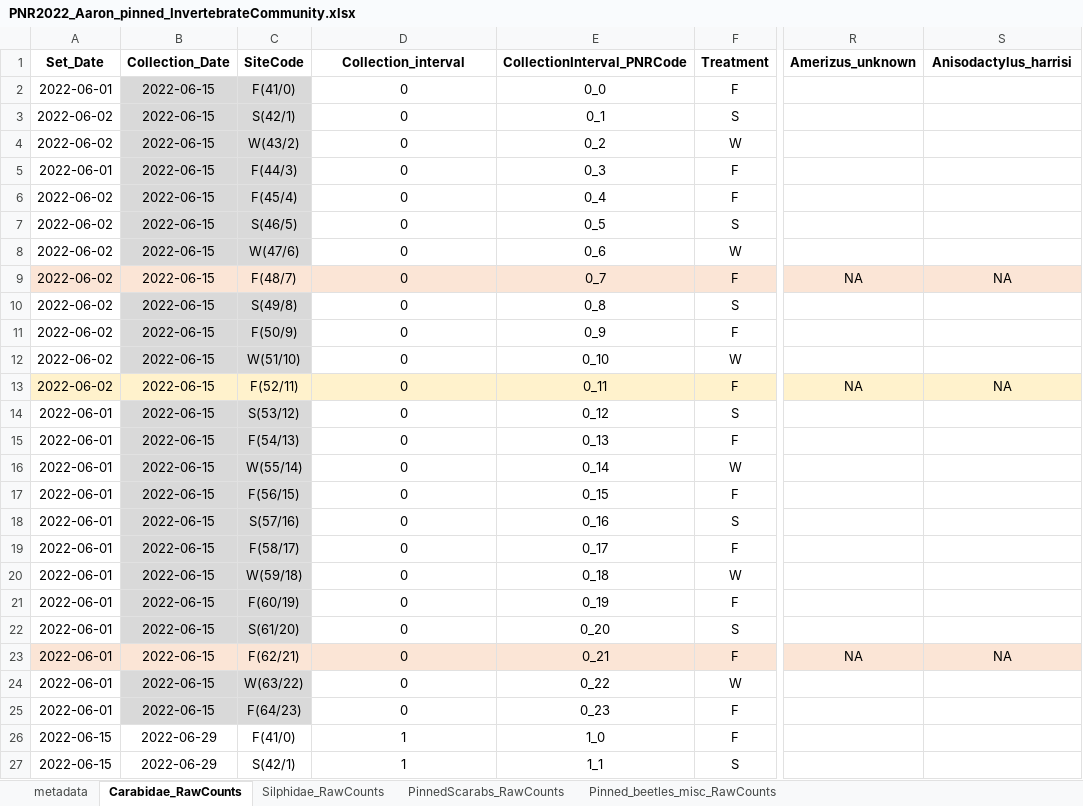
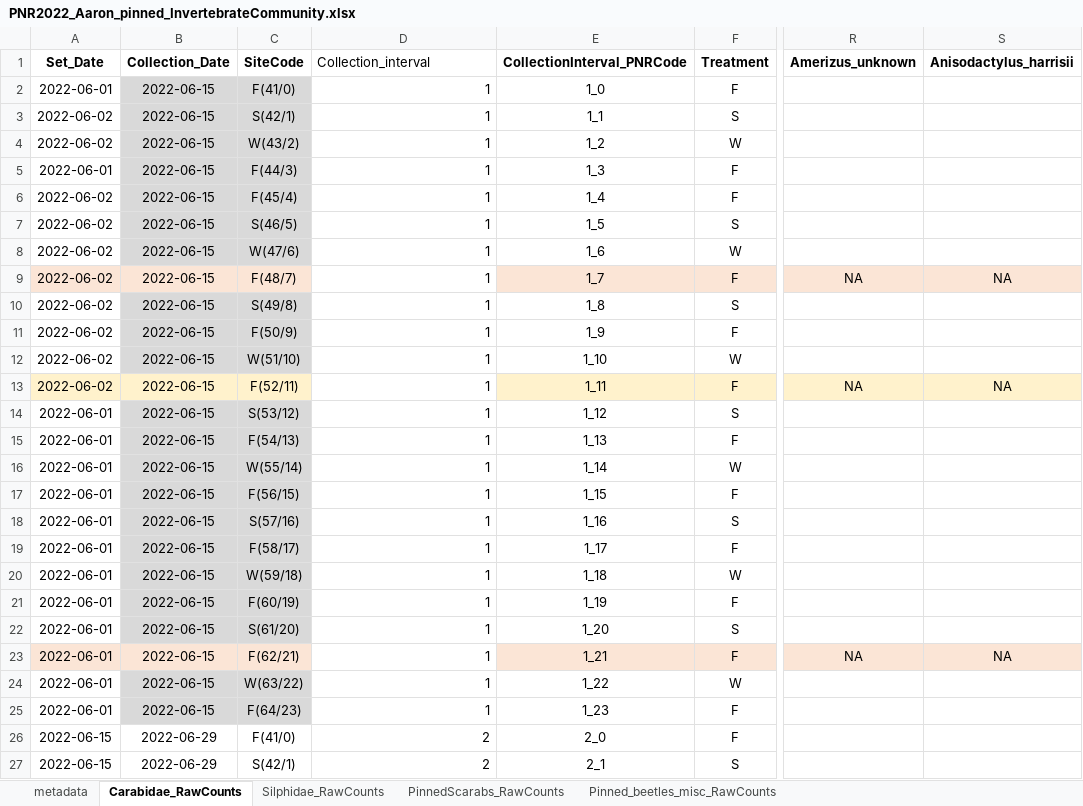
Before and after one commit to KPerryLab/PNR_Beetles, an Excel workbook: PNR_Raw_Data/PNR2022_Aaron_pinned_InvertebrateCommunity.xlsx, sheet Carabidae_RawCounts, drawn as a sheet; only a part is shown, gaps mark what is left out; values as stored, in another font and other column widths than the file's, no borders; the diff covers the shown part only; the diff names each change by its address in the sheet, - before the commit and + after, or states it on an @@ line.

```diff
--- a/PNR_Raw_Data/PNR2022_Aaron_pinned_InvertebrateCommunity.xlsx (sheet Carabidae_RawCounts)
+++ b/PNR_Raw_Data/PNR2022_Aaron_pinned_InvertebrateCommunity.xlsx (sheet Carabidae_RawCounts)
@@ D1 bold: on → off, alignment: center → left @@
-S1: Anisodactylus_harrisi
+S1: Anisodactylus_harrisii
-D2:D25 (Collection_interval): 0
+D2:D25 (Collection_interval): 1
-D2:D27 alignment: center
+D2:D27 alignment: right
-E2 (CollectionInterval_PNRCode): 0_0
+E2 (CollectionInterval_PNRCode): 1_0
-E3 (CollectionInterval_PNRCode): 0_1
+E3 (CollectionInterval_PNRCode): 1_1
-E4 (CollectionInterval_PNRCode): 0_2
+E4 (CollectionInterval_PNRCode): 1_2
-E5 (CollectionInterval_PNRCode): 0_3
+E5 (CollectionInterval_PNRCode): 1_3
-E6 (CollectionInterval_PNRCode): 0_4
+E6 (CollectionInterval_PNRCode): 1_4
-E7 (CollectionInterval_PNRCode): 0_5
+E7 (CollectionInterval_PNRCode): 1_5
-E8 (CollectionInterval_PNRCode): 0_6
+E8 (CollectionInterval_PNRCode): 1_6
-D9 fill: #FBE5D6
+D9 fill: none
-E9 (CollectionInterval_PNRCode): 0_7
+E9 (CollectionInterval_PNRCode): 1_7
-E10 (CollectionInterval_PNRCode): 0_8
+E10 (CollectionInterval_PNRCode): 1_8
-E11 (CollectionInterval_PNRCode): 0_9
+E11 (CollectionInterval_PNRCode): 1_9
-E12 (CollectionInterval_PNRCode): 0_10
+E12 (CollectionInterval_PNRCode): 1_10
-D13 fill: #FFF2CC
+D13 fill: none
-E13 (CollectionInterval_PNRCode): 0_11
+E13 (CollectionInterval_PNRCode): 1_11
-E14 (CollectionInterval_PNRCode): 0_12
+E14 (CollectionInterval_PNRCode): 1_12
-E15 (CollectionInterval_PNRCode): 0_13
+E15 (CollectionInterval_PNRCode): 1_13
-E16 (CollectionInterval_PNRCode): 0_14
+E16 (CollectionInterval_PNRCode): 1_14
-E17 (CollectionInterval_PNRCode): 0_15
+E17 (CollectionInterval_PNRCode): 1_15
-E18 (CollectionInterval_PNRCode): 0_16
+E18 (CollectionInterval_PNRCode): 1_16
-E19 (CollectionInterval_PNRCode): 0_17
+E19 (CollectionInterval_PNRCode): 1_17
-E20 (CollectionInterval_PNRCode): 0_18
+E20 (CollectionInterval_PNRCode): 1_18
-E21 (CollectionInterval_PNRCode): 0_19
+E21 (CollectionInterval_PNRCode): 1_19
-E22 (CollectionInterval_PNRCode): 0_20
+E22 (CollectionInterval_PNRCode): 1_20
-D23 fill: #FBE5D6
+D23 fill: none
-E23 (CollectionInterval_PNRCode): 0_21
+E23 (CollectionInterval_PNRCode): 1_21
-E24 (CollectionInterval_PNRCode): 0_22
+E24 (CollectionInterval_PNRCode): 1_22
-E25 (CollectionInterval_PNRCode): 0_23
+E25 (CollectionInterval_PNRCode): 1_23
-D26:D27 (Collection_interval): 1
+D26:D27 (Collection_interval): 2
-E26 (CollectionInterval_PNRCode): 1_0
+E26 (CollectionInterval_PNRCode): 2_0
-E27 (CollectionInterval_PNRCode): 1_1
+E27 (CollectionInterval_PNRCode): 2_1
```
Also changed, not shown: 332 edited cells and cell formats elsewhere in this sheet, sheet Silphidae_RawCounts, sheet PinnedScarabs_RawCounts, sheet Pinned_beetles_misc_RawCounts, Insect labels/Box 2 Carabids/STEP1_Insect labels PNRCarabidBOX2.xlsx, PNR_Raw_Data/PNR2015_InvertebrateCommunity.xlsx, 33 other files.
